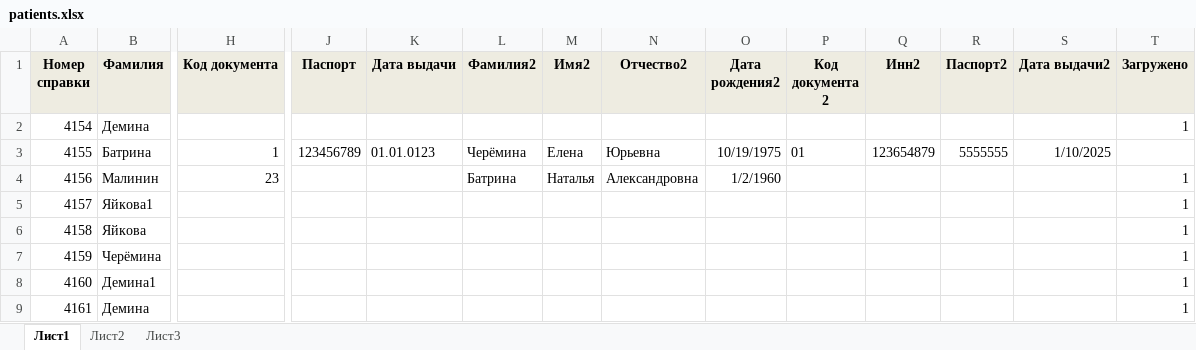
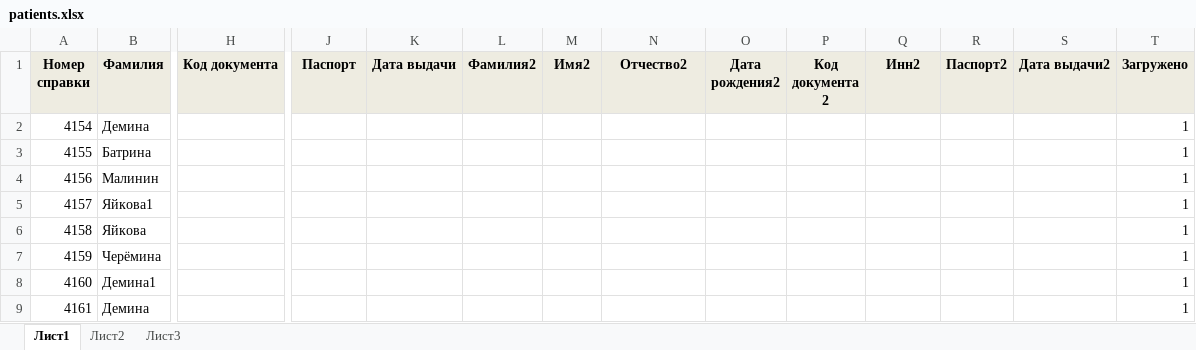
Before and after one commit to CyberPunk58/nalog_pdf, an Excel workbook: patients.xlsx, sheet Лист1, drawn as a sheet; only a part is shown, gaps mark what is left out; values as stored, in another font and other column widths than the file's, no borders; the diff covers the shown part only; the diff names each change by its address in the sheet, - before the commit and + after, or states it on an @@ line.

Commit message:
Поправлено заполнение номера паспорта и кода документа

```diff
--- a/patients.xlsx (sheet Лист1)
+++ b/patients.xlsx (sheet Лист1)
-H3 (Код документа): 1
+H3 (Код документа): (empty)
-J3 (Паспорт): 123456789
+J3 (Паспорт): (empty)
-K3 (Дата выдачи): 01.01.0123
+K3 (Дата выдачи): (empty)
-L3 (Фамилия2): Черёмина
+L3 (Фамилия2): (empty)
-M3 (Имя2): Елена
+M3 (Имя2): (empty)
-N3 (Отчество2): Юрьевна
+N3 (Отчество2): (empty)
-O3 (Дата рождения2): 10/19/1975
+O3 (Дата рождения2): (empty)
-P3 (Код документа 2): 01
+P3 (Код документа 2): (empty)
-Q3 (Инн2): 123654879
+Q3 (Инн2): (empty)
-R3 (Паспорт2): 5555555
+R3 (Паспорт2): (empty)
-S3 (Дата выдачи2): 1/10/2025
+S3 (Дата выдачи2): (empty)
-T3 (Загружено): (empty)
+T3 (Загружено): 1
-H4 (Код документа): 23
+H4 (Код документа): (empty)
-L4 (Фамилия2): Батрина
+L4 (Фамилия2): (empty)
-M4 (Имя2): Наталья
+M4 (Имя2): (empty)
-N4 (Отчество2): Александровна
+N4 (Отчество2): (empty)
-O4 (Дата рождения2): 1/2/1960
+O4 (Дата рождения2): (empty)
```
Also changed, not shown: 30 added rows elsewhere in this sheet, 1 other file.
